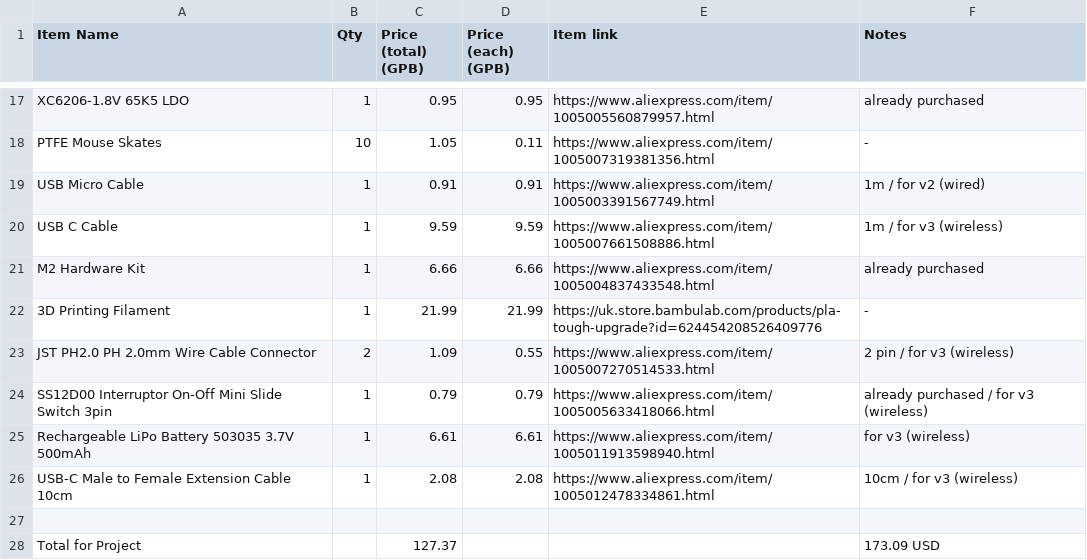
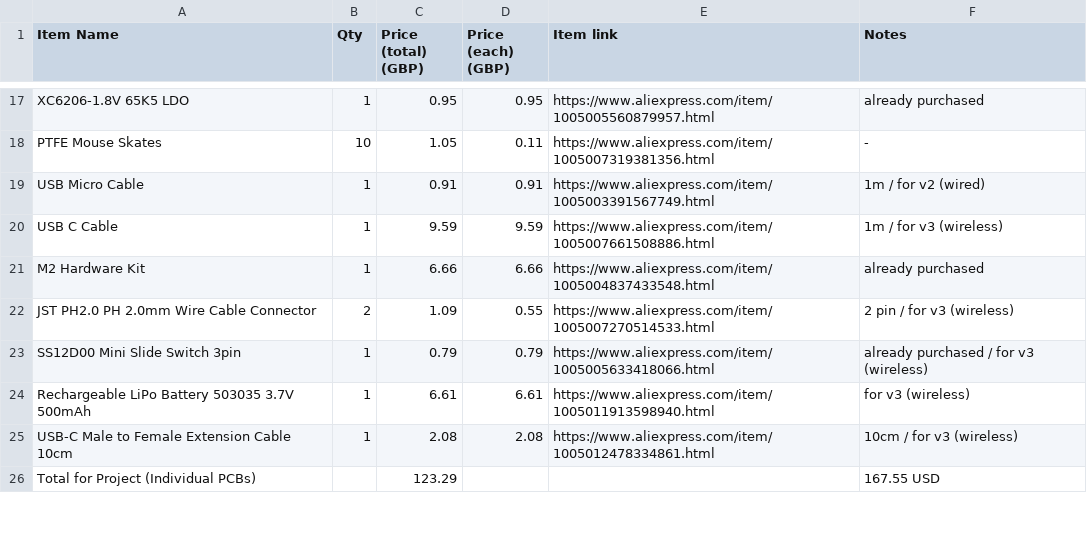
Before and after one commit to aSharcc/PMW3389-Custom-Mouse, a CSV file: BOM.csv, drawn as a sheet; only a part is shown, gaps mark what is left out; the diff covers the shown part only.

```diff
--- a/BOM.csv
+++ b/BOM.csv
@@ -1 +1 @@
-Item Name,Qty,Price (total) (GPB),Price (each) (GPB),Item link,Notes
+"Item Name","Qty","Price (total) (GBP)","Price (each) (GBP)","Item link","Notes"
@@ -22 +21,0 @@ M2 Hardware Kit,1,6.66,6.66,https://www.aliexpress.com/item/1005004837433548.htm
-3D Printing Filament,1,21.99,21.99,https://uk.store.bambulab.com/products/pla-tough-upgrade?id=624454208526409776, -
@@ -24 +23 @@ JST PH2.0 PH 2.0mm Wire Cable Connector,2,1.09,0.55,https://www.aliexpress.com/i
-SS12D00 Interruptor On-Off Mini Slide Switch 3pin,1,0.79,0.79,https://www.aliexpress.com/item/1005005633418066.html, already purchased / for v3 (wireless)
+"SS12D00 Mini Slide Switch 3pin",1,0.79,0.79,"https://www.aliexpress.com/item/1005005633418066.html","already purchased / for v3 (wireless)"
@@ -27,2 +26 @@ USB-C Male to Female Extension Cable 10cm,1,2.08,2.08,https://www.aliexpress.com
-,,,,,
-Total for Project,,127.37,,,173.09 USD
+"Total for Project (Individual PCBs)","",123.29,"","","167.55 USD"
```
Also changed, not shown: 3 added rows, 1 removed row and 12 edited cells elsewhere in this file, 9 other files.
